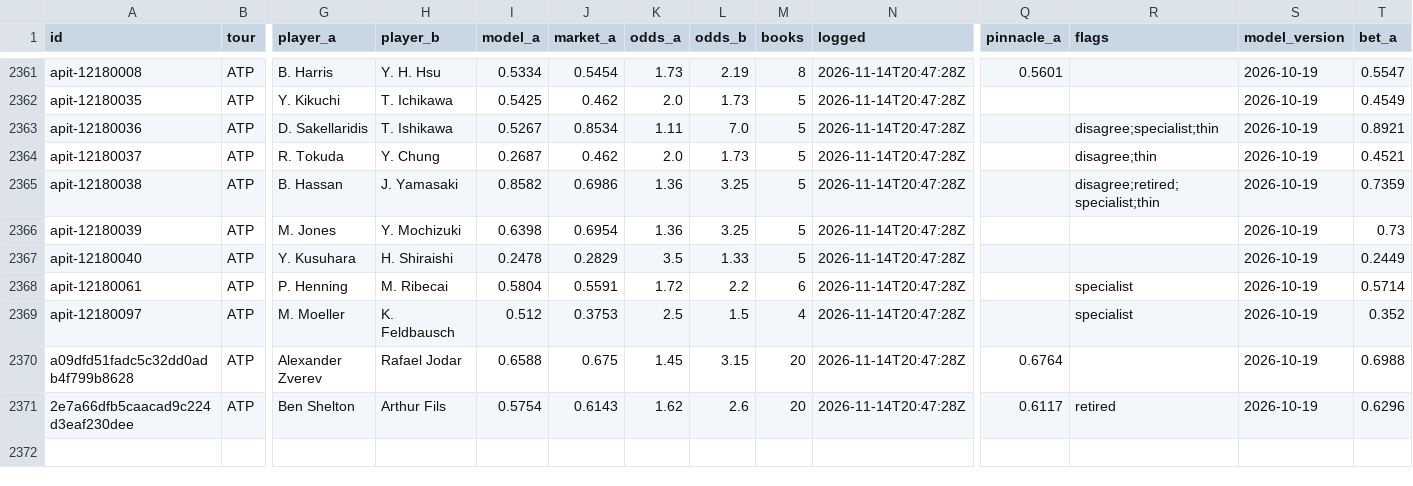
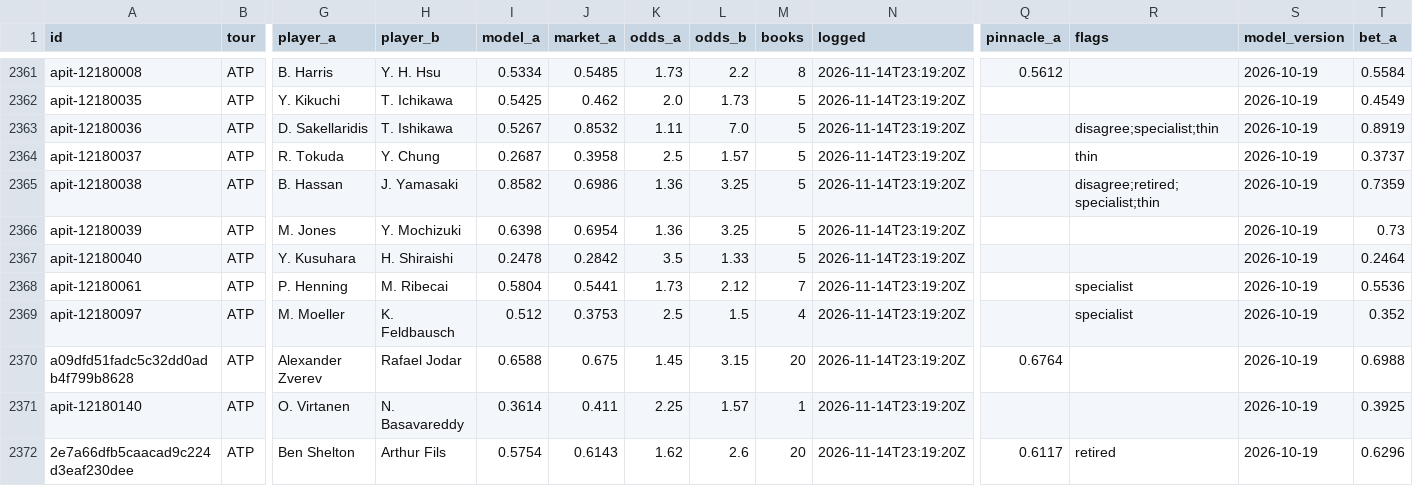
Before and after one commit to MoussaK1379/tennis-odds-engine, a CSV file: history/predictions.csv, drawn as a sheet; only a part is shown, gaps mark what is left out; addresses are those after the commit; rows hold the shown columns only; the diff covers the shown part only; the diff names each change by its address in the sheet, - before the commit and + after, or states it on an @@ line.

```diff
--- a/history/predictions.csv
+++ b/history/predictions.csv
-J2361 (market_a): 0.5454
+J2361 (market_a): 0.5485
-L2361 (odds_b): 2.19
+L2361 (odds_b): 2.2
-N2361:N2370 (logged): 2026-11-14T20:47:28Z
+N2361:N2370 (logged): 2026-11-14T23:19:20Z
-Q2361 (pinnacle_a): 0.5601
+Q2361 (pinnacle_a): 0.5612
-T2361 (bet_a): 0.5547
+T2361 (bet_a): 0.5584
-J2363 (market_a): 0.8534
+J2363 (market_a): 0.8532
-T2363 (bet_a): 0.8921
+T2363 (bet_a): 0.8919
-J2364 (market_a): 0.462
+J2364 (market_a): 0.3958
-K2364 (odds_a): 2.0
+K2364 (odds_a): 2.5
-L2364 (odds_b): 1.73
+L2364 (odds_b): 1.57
-R2364 (flags): disagree;thin
+R2364 (flags): thin
-T2364 (bet_a): 0.4521
+T2364 (bet_a): 0.3737
-J2367 (market_a): 0.2829
+J2367 (market_a): 0.2842
-T2367 (bet_a): 0.2449
+T2367 (bet_a): 0.2464
-J2368 (market_a): 0.5591
+J2368 (market_a): 0.5441
-K2368 (odds_a): 1.72
+K2368 (odds_a): 1.73
-L2368 (odds_b): 2.2
+L2368 (odds_b): 2.12
-M2368 (books): 6
+M2368 (books): 7
-T2368 (bet_a): 0.5714
+T2368 (bet_a): 0.5536
+row 2371: apit-12180140 | ATP | O. Virtanen | N. Basavareddy | 0.3614 | 0.411 | 2.25 | 1.57 | 1 | 2026-11-14T23:19:20Z |  |  | 2026-10-19 | 0.3925
-N2372 (logged): 2026-11-14T20:47:28Z
+N2372 (logged): 2026-11-14T23:19:20Z
```
Also changed, not shown: 44 edited cells elsewhere in this file, history/parlays.csv, 1 other file.
